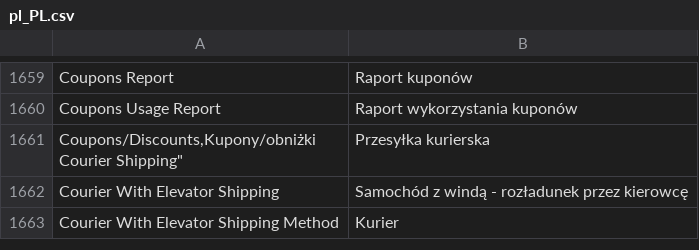
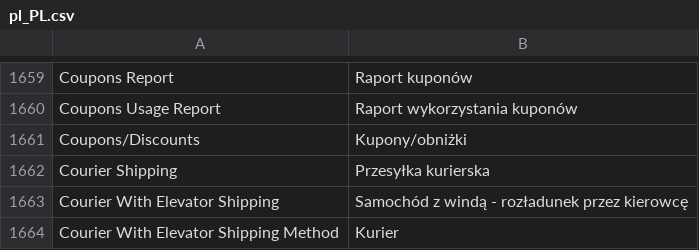
Before and after one commit to GARDENLAWN/hyvatheme, a CSV file: i18n/pl_PL.csv, drawn as a sheet; only a part is shown, gaps mark what is left out; addresses are those after the commit; ↵ is a line break in a cell; the diff names each change by its address in the sheet, - before the commit and + after, or states it on an @@ line.

Commit message:
Init

```diff
--- a/i18n/pl_PL.csv
+++ b/i18n/pl_PL.csv
+row 1661: Coupons/Discounts | Kupony/obniżki
-A1662: Coupons/Discounts,Kupony/obniżki ↵ Courier Shipping"
+A1662: Courier Shipping
```
